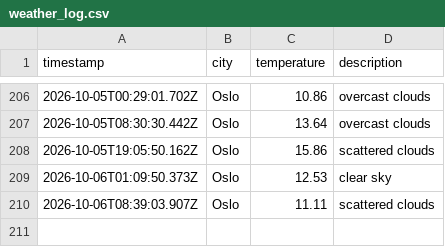
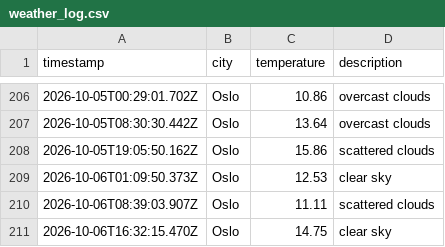
Before and after one commit to jtaiwo1/weather_data_ops, a CSV file: data/weather_log.csv, drawn as a sheet; only a part is shown, gaps mark what is left out; the diff names each change by its address in the sheet, - before the commit and + after, or states it on an @@ line.

```diff
--- a/data/weather_log.csv
+++ b/data/weather_log.csv
+row 211: 2026-10-06T16:32:15.470Z | Oslo | 14.75 | clear sky
```
Also changed, not shown: 1 other file.
